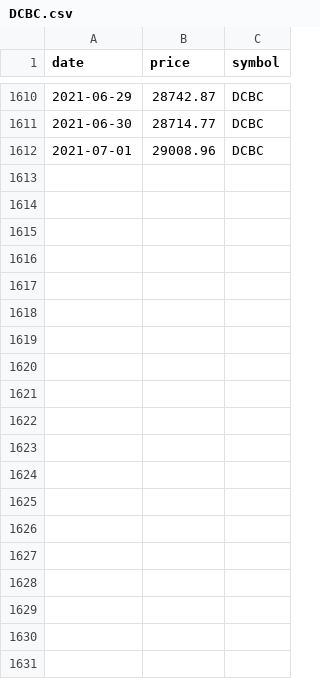
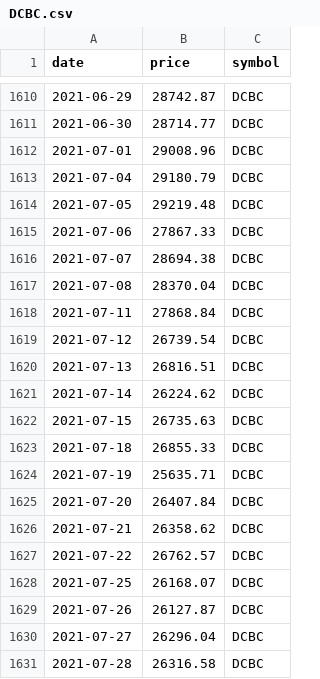
Before and after one commit to vhoanghac/Mutual_Funds_Dashboard, a CSV file: data/DCBC.csv, drawn as a sheet; only a part is shown, gaps mark what is left out; the diff covers the shown part only; the diff names each change by its address in the sheet, - before the commit and + after, or states it on an @@ line.

```diff
--- a/data/DCBC.csv
+++ b/data/DCBC.csv
+row 1613: 2021-07-04 | 29180.79 | DCBC
+row 1614: 2021-07-05 | 29219.48 | DCBC
+row 1615: 2021-07-06 | 27867.33 | DCBC
+row 1616: 2021-07-07 | 28694.38 | DCBC
+row 1617: 2021-07-08 | 28370.04 | DCBC
+row 1618: 2021-07-11 | 27868.84 | DCBC
+row 1619: 2021-07-12 | 26739.54 | DCBC
+row 1620: 2021-07-13 | 26816.51 | DCBC
+row 1621: 2021-07-14 | 26224.62 | DCBC
+row 1622: 2021-07-15 | 26735.63 | DCBC
+row 1623: 2021-07-18 | 26855.33 | DCBC
+row 1624: 2021-07-19 | 25635.71 | DCBC
+row 1625: 2021-07-20 | 26407.84 | DCBC
+row 1626: 2021-07-21 | 26358.62 | DCBC
+row 1627: 2021-07-22 | 26762.57 | DCBC
+row 1628: 2021-07-25 | 26168.07 | DCBC
+row 1629: 2021-07-26 | 26127.87 | DCBC
+row 1630: 2021-07-27 | 26296.04 | DCBC
+row 1631: 2021-07-28 | 26316.58 | DCBC
```
Also changed, not shown: 34 added rows elsewhere in this file, data/DCDS.csv, data/E1VFVN30.csv, 17 other files.
